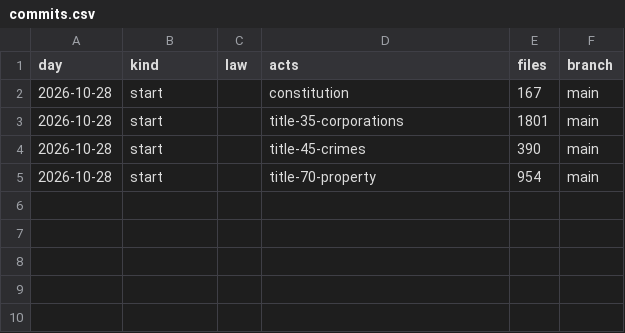
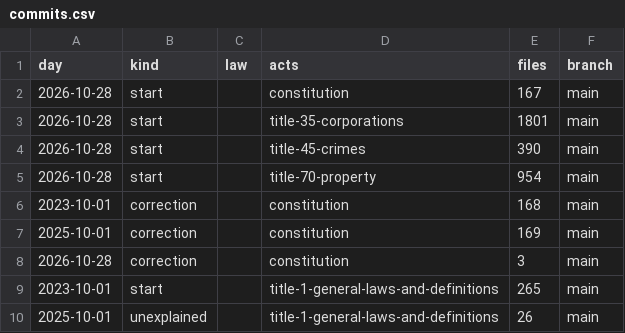
Before and after one commit to lexifina/united-states-montana-law, a CSV file: data/commits.csv, drawn as a sheet.

Commit message:
Documentation, tables, tools and REPRODUCE.md
Appended 5 commits to f992c14593ff (3 of them corrections); corpus sha256 d596274ac7939d534672047b294ae535bc62a709f0ed9b45313e692aa06e21d7, data retrieved 2026-11-10.

```diff
--- a/data/commits.csv
+++ b/data/commits.csv
@@ -5 +5,6 @@ day,kind,law,acts,files,branch
 2026-10-28,start,,title-70-property,954,main
+2023-10-01,correction,,constitution,168,main
+2025-10-01,correction,,constitution,169,main
+2026-10-28,correction,,constitution,3,main
+2023-10-01,start,,title-1-general-laws-and-definitions,265,main
+2025-10-01,unexplained,,title-1-general-laws-and-definitions,26,main
```
Also changed, not shown: 18 other files.
